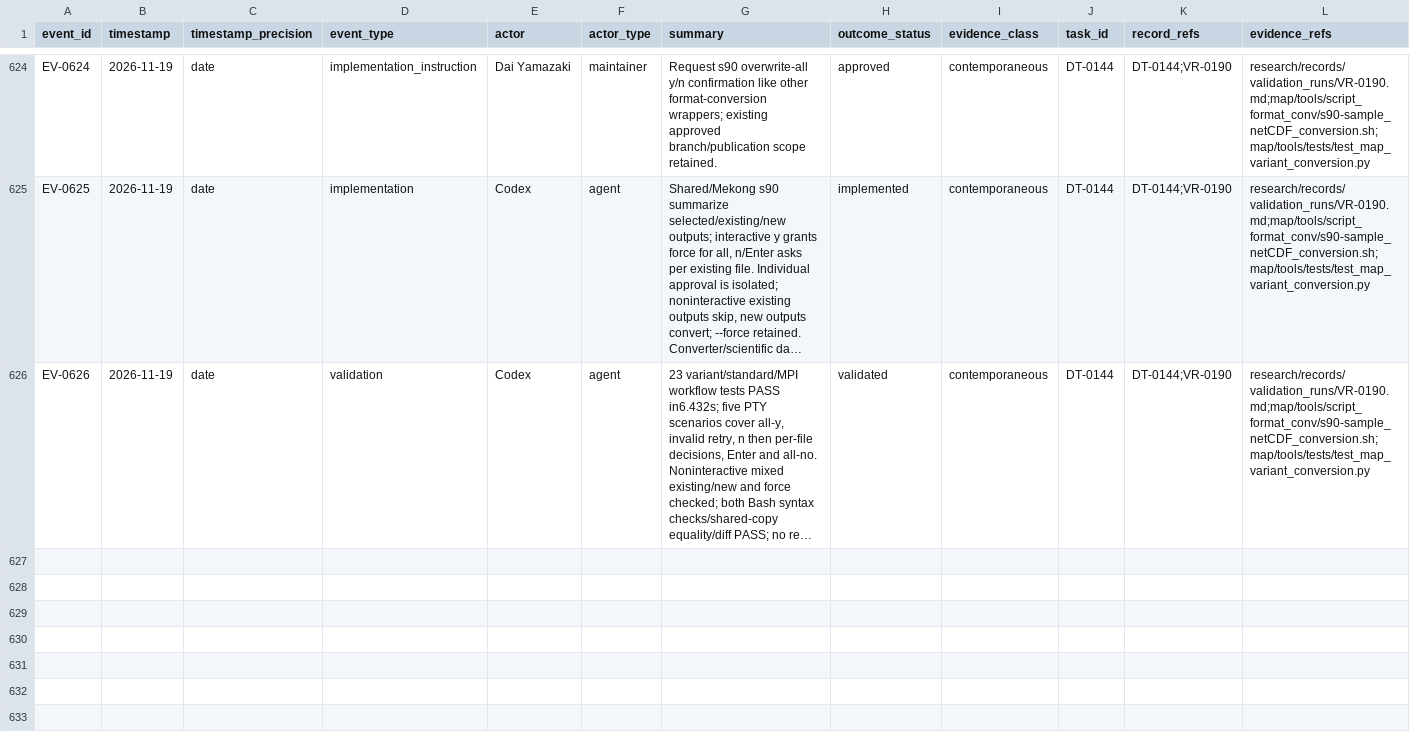
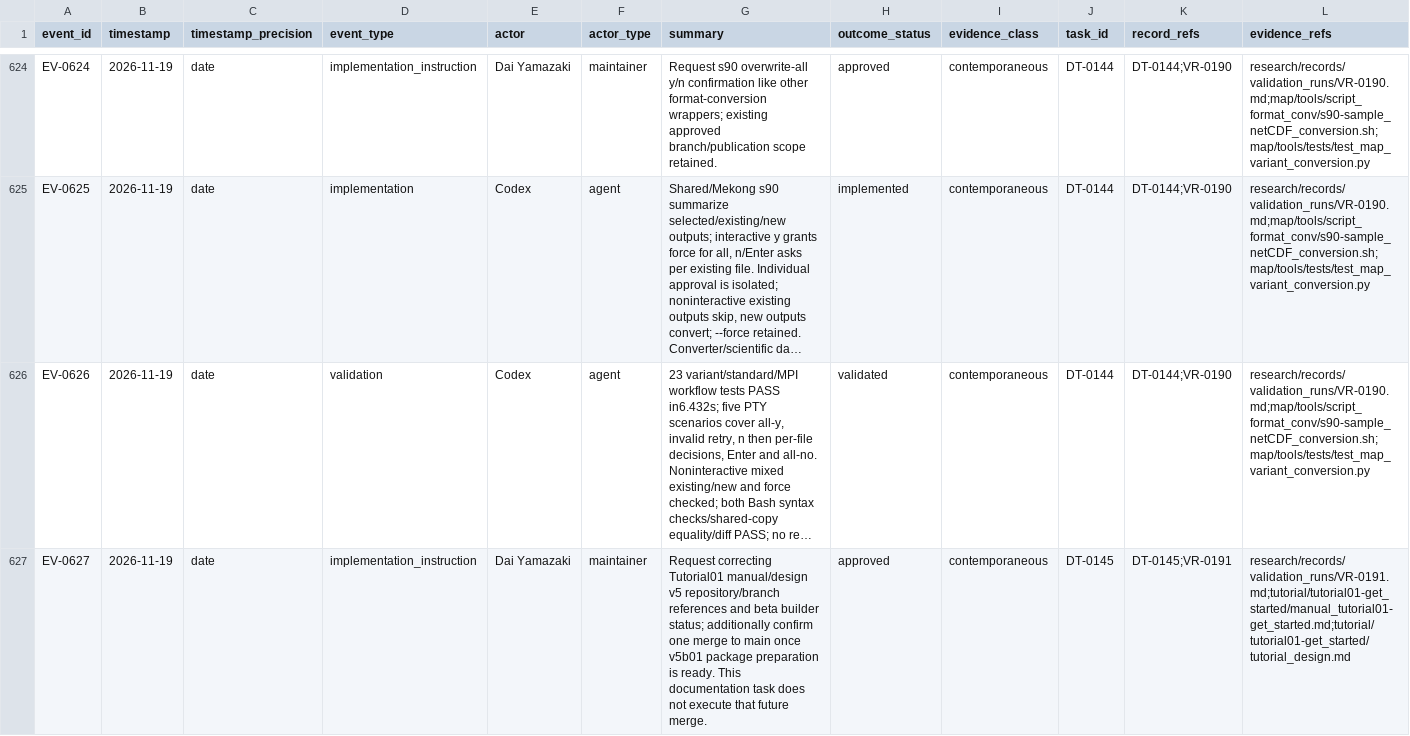
Before and after one commit to global-hydrodynamics/cmf_v5_beta, a CSV file: research/events.csv, drawn as a sheet; only a part is shown, gaps mark what is left out; long unchanged cells end in …; rows hold the shown columns only; the diff covers the shown part only; the diff names each change by its address in the sheet, - before the commit and + after, or states it on an @@ line.

Commit message:
Align Tutorial01 docs with v5 beta acquisition and package workflow

```diff
--- a/research/events.csv
+++ b/research/events.csv
+row 627: EV-0627 | 2026-11-19 | date | implementation_instruction | Dai Yamazaki | maintainer | Request correcting Tutorial01 manual/design v5 repository/branch references and beta builder status; additionally confirm one merge to main once v5b01 package preparation is ready. This documentation task does not execute that future merge. | approved | contemporaneous | DT-0145 | DT-0145;VR-0191 | research/records/validation_runs/VR-0191.md;tutorial/tutorial01-get_started/manual_tutorial01-get_started.md;tutorial/tutorial01-get_started/tutorial_design.md
```
Also changed, not shown: 2 added rows elsewhere in this file, research/development_tasks.csv, research/validation_runs.csv, 6 other files.
